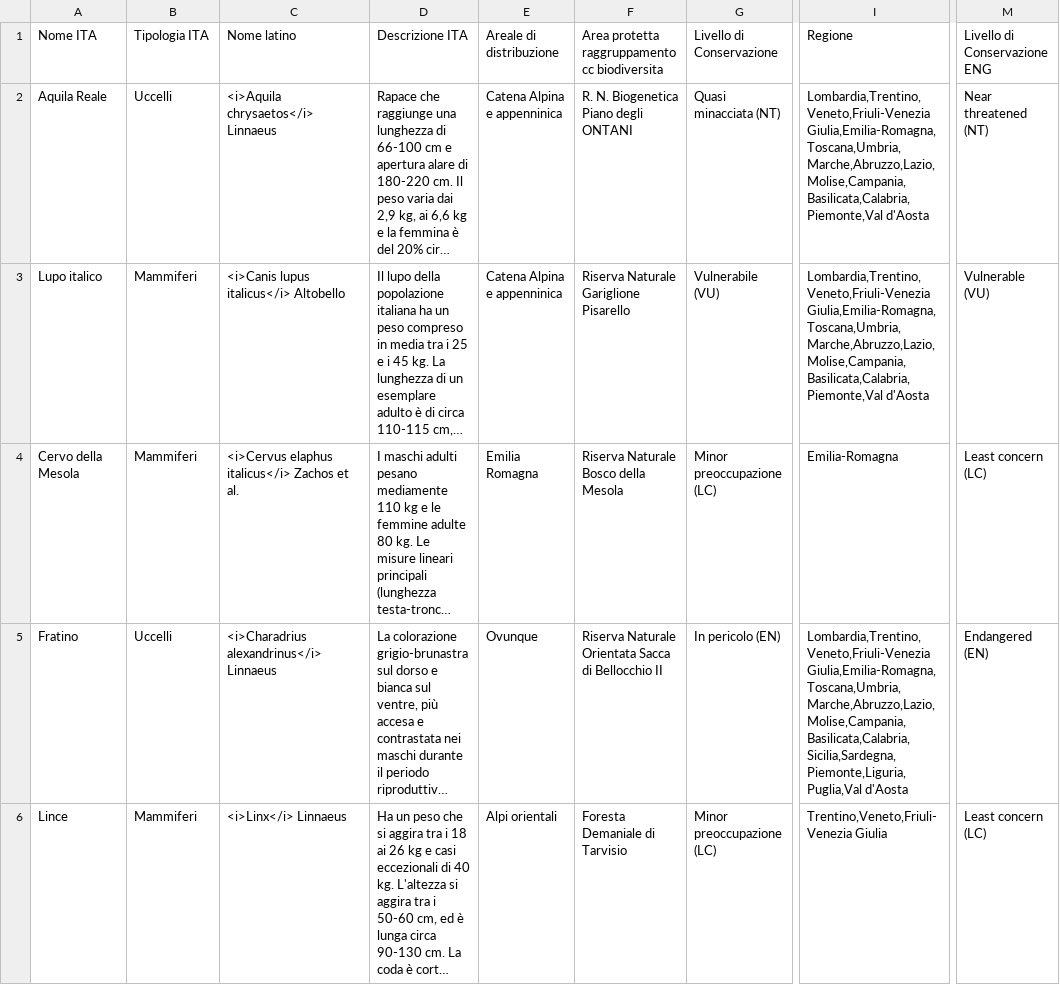
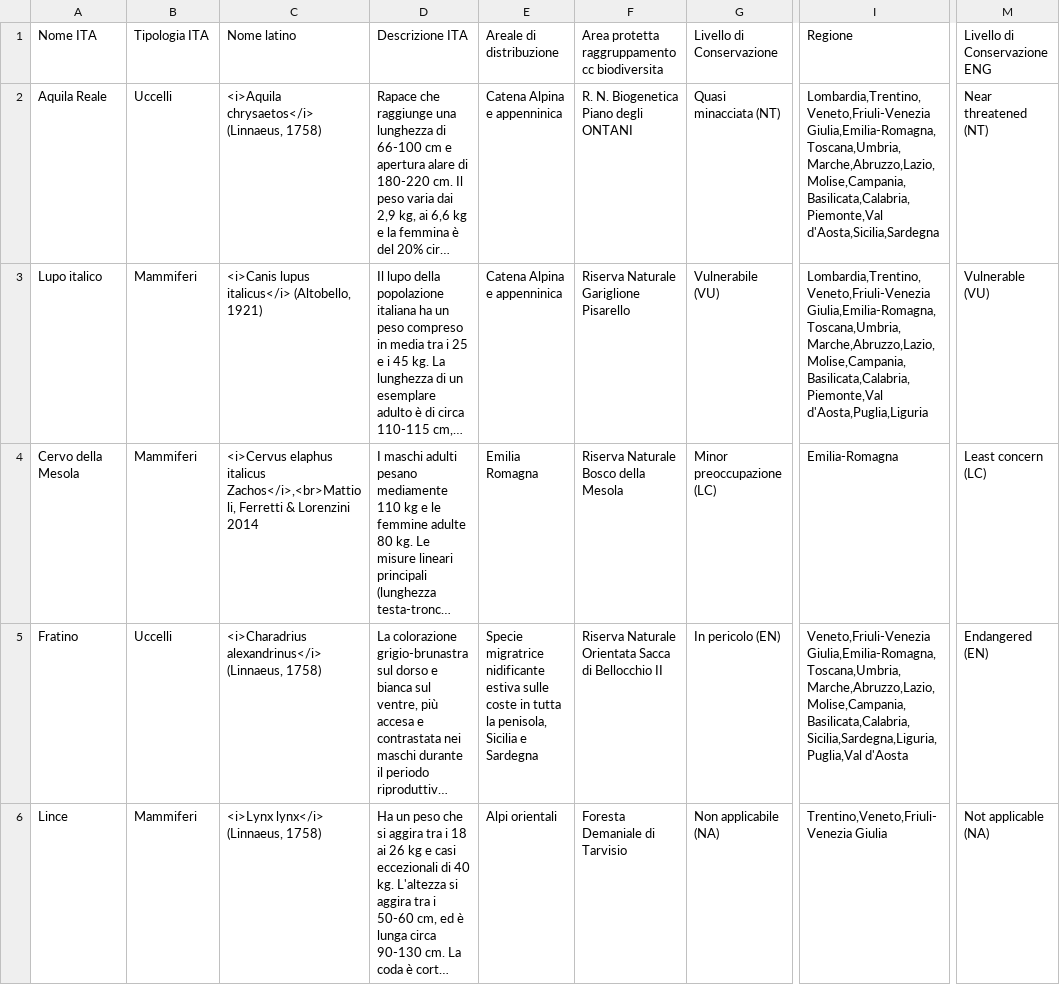
Before and after one commit to fabyspa/Ny-FaunaFlora, a CSV file: NYFloraFauna/Assets/Resources/FAUNA_Nuovo.csv, drawn as a sheet; only a part is shown, gaps mark what is left out; long unchanged cells end in …; the diff covers the shown part only; the diff names each change by its address in the sheet, - before the commit and + after, or states it on an @@ line.

```diff
--- a/NYFloraFauna/Assets/Resources/FAUNA_Nuovo.csv
+++ b/NYFloraFauna/Assets/Resources/FAUNA_Nuovo.csv
-C2: <i>Aquila chrysaetos</i> Linnaeus
+C2: <i>Aquila chrysaetos</i> (Linnaeus, 1758)
-I2: Lombardia,Trentino,Veneto,Friuli-Venezia Giulia,Emilia-Romagna,Toscana,Umbria,Marche,Abruzzo,Lazio,Molise,Campania,Basilicata,Calabria,Piemonte,Val d'Aosta
+I2: Lombardia,Trentino,Veneto,Friuli-Venezia Giulia,Emilia-Romagna,Toscana,Umbria,Marche,Abruzzo,Lazio,Molise,Campania,Basilicata,Calabria,Piemonte,Val d'Aosta,Sicilia,Sardegna
-C3: <i>Canis lupus italicus</i> Altobello
+C3: <i>Canis lupus italicus</i> (Altobello, 1921)
-I3: Lombardia,Trentino,Veneto,Friuli-Venezia Giulia,Emilia-Romagna,Toscana,Umbria,Marche,Abruzzo,Lazio,Molise,Campania,Basilicata,Calabria,Piemonte,Val d'Aosta
+I3: Lombardia,Trentino,Veneto,Friuli-Venezia Giulia,Emilia-Romagna,Toscana,Umbria,Marche,Abruzzo,Lazio,Molise,Campania,Basilicata,Calabria,Piemonte,Val d'Aosta,Puglia,Liguria
-C4: <i>Cervus elaphus italicus</i> Zachos et al.
+C4: <i>Cervus elaphus italicus Zachos</i>,<br>Mattioli, Ferretti & Lorenzini 2014
-C5: <i>Charadrius alexandrinus</i> Linnaeus
+C5: <i>Charadrius alexandrinus</i> (Linnaeus, 1758)
-E5: Ovunque
+E5: Specie migratrice nidificante estiva sulle coste in tutta la penisola, Sicilia e Sardegna
-I5: Lombardia,Trentino,Veneto,Friuli-Venezia Giulia,Emilia-Romagna,Toscana,Umbria,Marche,Abruzzo,Lazio,Molise,Campania,Basilicata,Calabria,Sicilia,Sardegna,Piemonte,Liguria,Puglia,Val d'Aosta
+I5: Veneto,Friuli-Venezia Giulia,Emilia-Romagna,Toscana,Umbria,Marche,Abruzzo,Lazio,Molise,Campania,Basilicata,Calabria,Sicilia,Sardegna,Liguria,Puglia,Val d'Aosta
-C6: <i>Linx</i> Linnaeus
+C6: <i>Lynx lynx</i> (Linnaeus, 1758)
-G6: Minor preoccupazione (LC)
+G6: Non applicabile (NA)
-M6: Least concern (LC)
+M6: Not applicable (NA)
```
Also changed, not shown: 36 edited cells elsewhere in this file, 2 other files.
